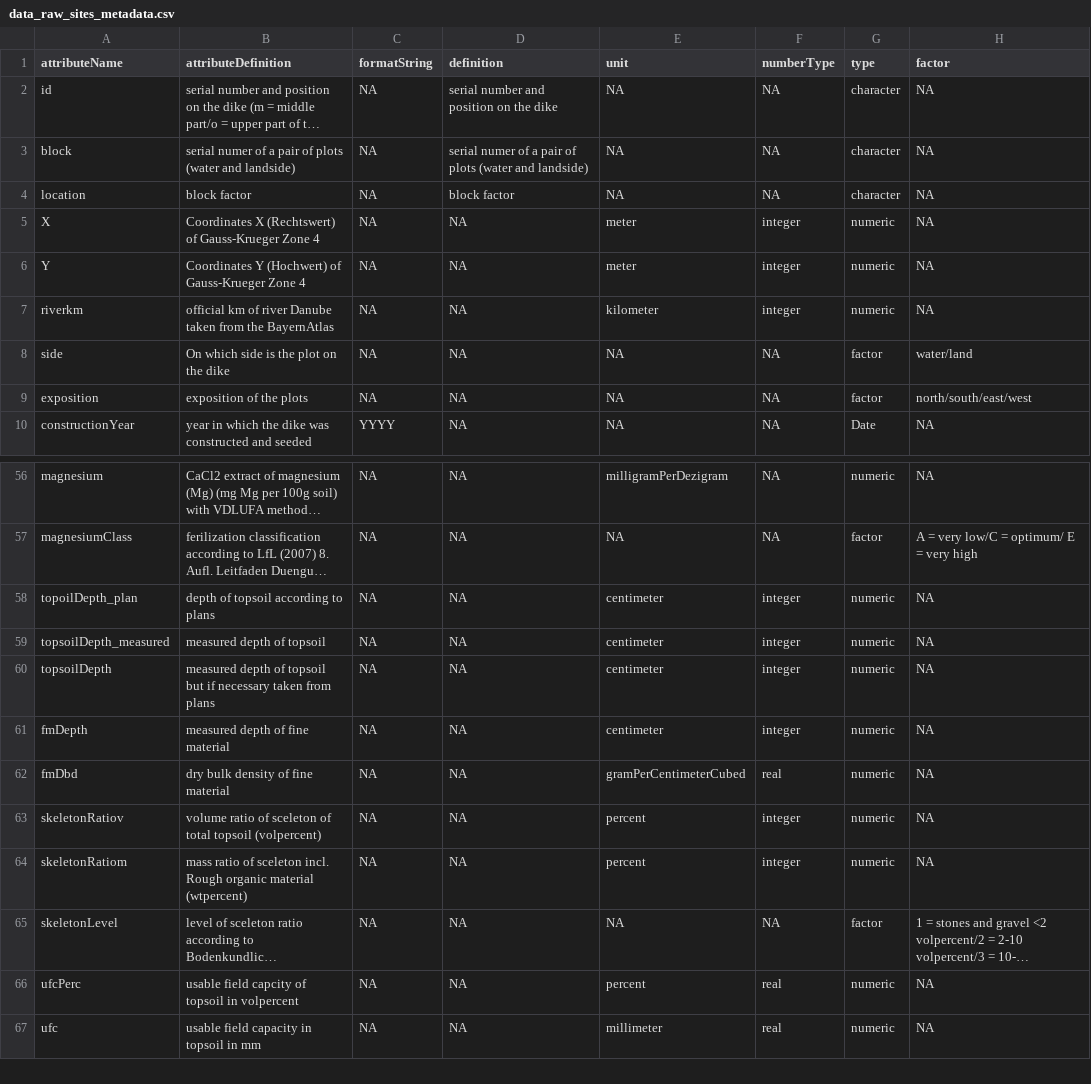
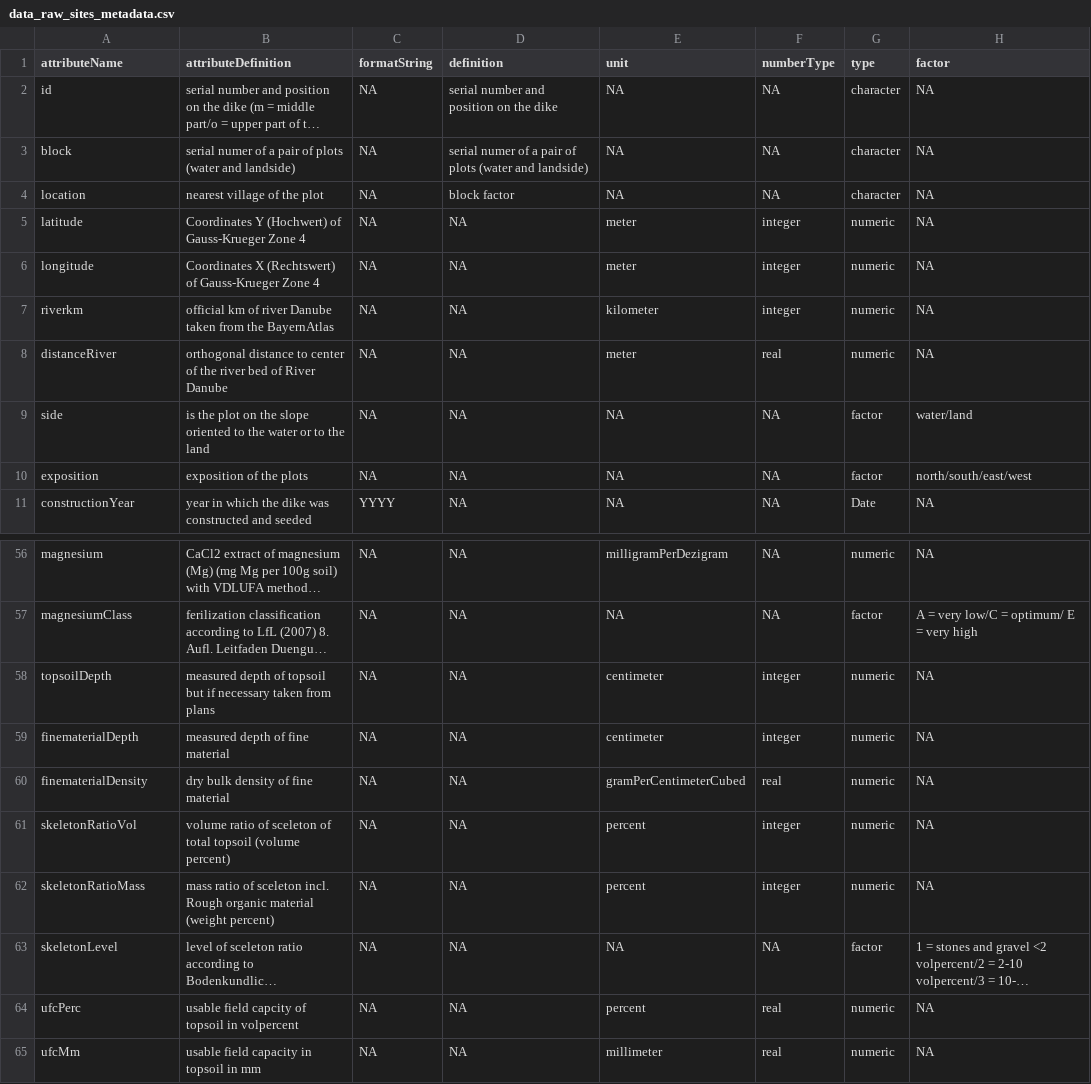
Before and after one commit to markus1bauer/2022_danube_dike_survey, a CSV file: data/raw/data_raw_sites_metadata.csv, drawn as a sheet; only a part is shown, gaps mark what is left out; long unchanged cells end in …; removed rows and columns are numbered as before the commit, all else as after; the diff covers the shown part only; the diff names each change by its address in the sheet, - before the commit and + after, or states it on an @@ line.

```diff
--- a/data/raw/data_raw_sites_metadata.csv
+++ b/data/raw/data_raw_sites_metadata.csv
-B4 (attributeDefinition): block factor
+B4 (attributeDefinition): nearest village of the plot
-A5 (attributeName): X
+A5 (attributeName): latitude
-B5 (attributeDefinition): Coordinates X (Rechtswert) of Gauss-Krueger…
+B5 (attributeDefinition): Coordinates Y (Hochwert) of Gauss-Krueger…
-A6 (attributeName): Y
+A6 (attributeName): longitude
-B6 (attributeDefinition): Coordinates Y (Hochwert) of Gauss-Krueger…
+B6 (attributeDefinition): Coordinates X (Rechtswert) of Gauss-Krueger…
+row 8: distanceRiver | orthogonal distance to center of the river bed of River Danube | NA | NA | meter | real | numeric | NA
-B9 (attributeDefinition): On which side is the plot on the dike
+B9 (attributeDefinition): is the plot on the slope oriented to the water or to the land
-row 58: topoilDepth_plan | depth of topsoil according to plans | NA | NA | centimeter | integer | numeric | NA
-row 59: topsoilDepth_measured | measured depth of topsoil | NA | NA | centimeter | integer | numeric | NA
-A59 (attributeName): fmDepth
+A59 (attributeName): finematerialDepth
-A60 (attributeName): fmDbd
+A60 (attributeName): finematerialDensity
-A61 (attributeName): skeletonRatiov
+A61 (attributeName): skeletonRatioVol
-B61 (attributeDefinition): …total topsoil (volpercent)
+B61 (attributeDefinition): …total topsoil (volume percent)
-A62 (attributeName): skeletonRatiom
+A62 (attributeName): skeletonRatioMass
-B62 (attributeDefinition): …organic material (wtpercent)
+B62 (attributeDefinition): …organic material (weight percent)
-A65 (attributeName): ufc
+A65 (attributeName): ufcMm
```
Also changed, not shown: 1 removed row and 5 edited cells elsewhere in this file, data/processed/data_processed_traits_metadata.csv, data/raw/data_raw_sites.csv, 21 other files.
